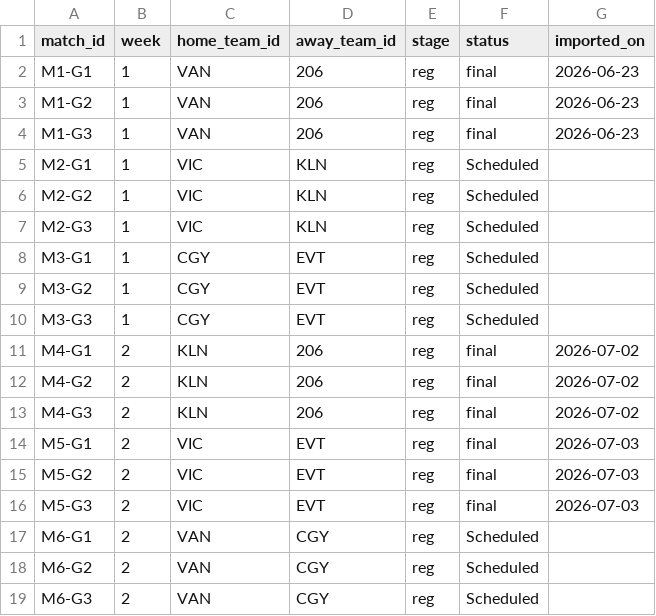
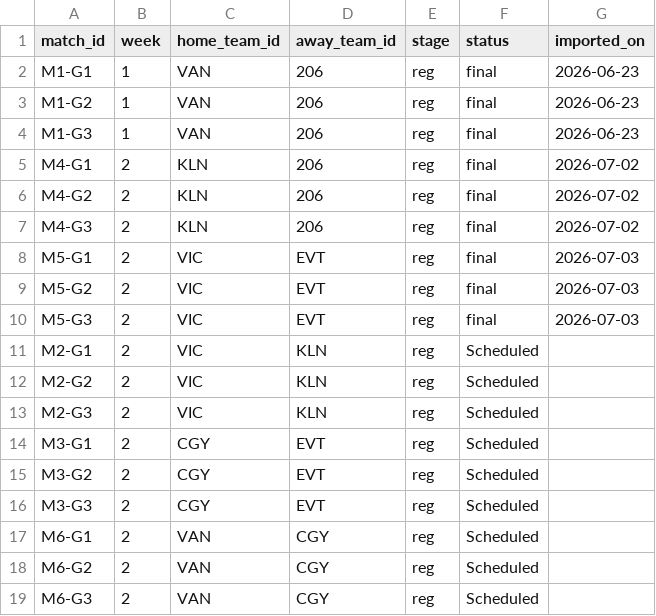
Before and after one commit to SundinWCPL/WCPL, a CSV file: data/S3/D3/schedule.csv, drawn as a sheet; only a part is shown.

Commit message:
schedule changes

```diff
--- a/data/S3/D3/schedule.csv
+++ b/data/S3/D3/schedule.csv
@@ -4,8 +4,2 @@ M1-G2,1,VAN,206,reg,final,2026-06-23
 M1-G3,1,VAN,206,reg,final,2026-06-23
-M2-G1,1,VIC,KLN,reg,Scheduled,
-M2-G2,1,VIC,KLN,reg,Scheduled,
-M2-G3,1,VIC,KLN,reg,Scheduled,
-M3-G1,1,CGY,EVT,reg,Scheduled,
-M3-G2,1,CGY,EVT,reg,Scheduled,
-M3-G3,1,CGY,EVT,reg,Scheduled,
 M4-G1,2,KLN,206,reg,final,2026-07-02
@@ -16,2 +10,8 @@ M5-G2,2,VIC,EVT,reg,final,2026-07-03
 M5-G3,2,VIC,EVT,reg,final,2026-07-03
+M2-G1,2,VIC,KLN,reg,Scheduled,
+M2-G2,2,VIC,KLN,reg,Scheduled,
+M2-G3,2,VIC,KLN,reg,Scheduled,
+M3-G1,2,CGY,EVT,reg,Scheduled,
+M3-G2,2,CGY,EVT,reg,Scheduled,
+M3-G3,2,CGY,EVT,reg,Scheduled,
 M6-G1,2,VAN,CGY,reg,Scheduled,
```
Also changed, not shown: data/S3/D1/schedule.csv.
